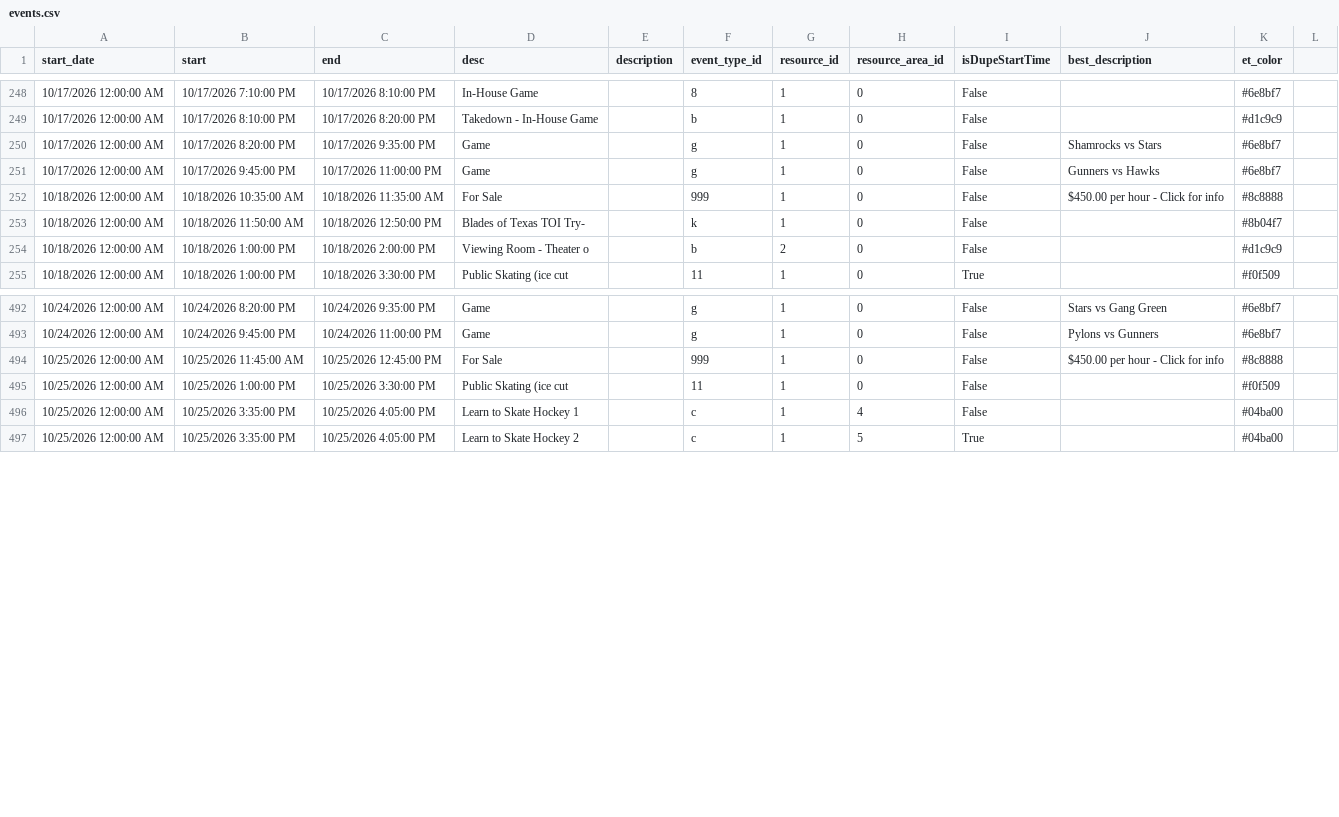
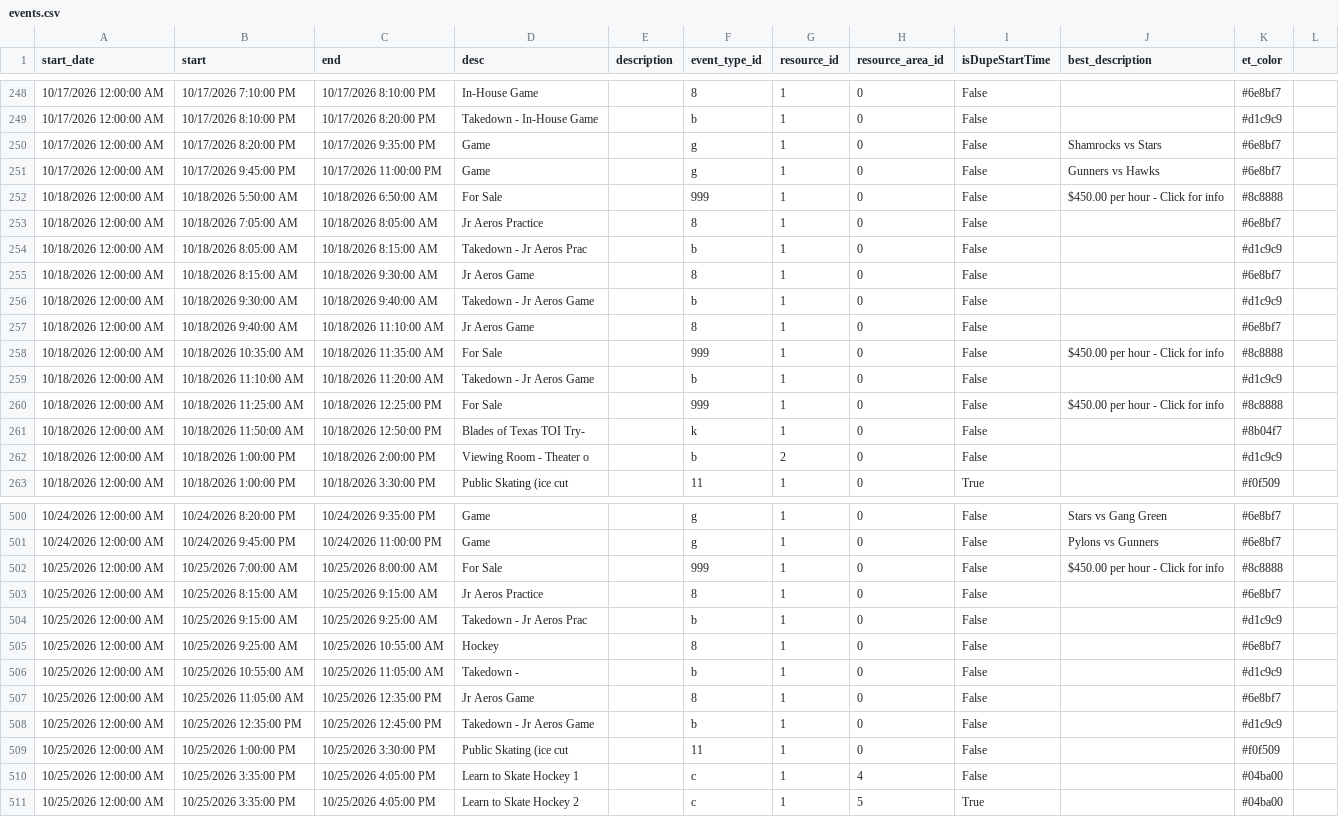
Before and after one commit to epicentr/aerodrome-ical-proxy, a CSV file: events.csv, drawn as a sheet; only a part is shown, gaps mark what is left out.

Commit message:
Update calendar data
Diff summary:
diff --git a/events.csv b/events.csv
index a3c500f..268c674 100644
--- a/events.csv
+++ b/events.csv
@@ -251,0 +252,6 @@ start_date,start,end,desc,description,event_type_id,resource_id,resource_area_id
+10/18/2026 12:00:00 AM,10/18/2026 5:50:00 AM,10/18/2026 6:50:00 AM,For Sale,,999,1,0,False,50.00 per hour - Click for info,#8c8888
+10/18/2026 12:00:00 AM,10/18/2026 7:05:00 AM,10/18/2026 8:05:00 AM,Jr Aeros Practice,,8,1,0,False,,#6e8bf7
+10/18/2026 12:00:00 AM,10/18/2026 8:05:00 AM,10/18/2026 8:15:00 AM,Takedown - Jr Aeros Prac,,b,1,0,False,,#d1c9c9
+10/18/2026 12:00:00 AM,10/18/2026 8:15:00 AM,10/18/2026 9:30:00 AM,Jr Aeros Game,,8,1,0,False,,#6e8bf7
+10/18/2026 12:00:00 AM,10/18/2026 9:30:00 AM,10/18/2026 9:40:00 AM,Takedown - Jr Aeros Game,,b,1,0,False,,#d1c9c9
+10/18/2026 12:00:00 AM,10/18/2026 9:40:00 AM,10/18/2026 11:10:00 AM,Jr Aeros Game,,8,1,0,False,,#6e8bf7
@@ -252,0 +259,2 @@ start_date,start,end,desc,description,event_type_id,resource_id,resource_area_id
+10/18/2026 12:00:00 AM,10/18/2026 11:10:00 AM,10/18/2026 11:20:00 AM,Takedown - Jr Aeros Game,,b,1,0,False,,#d1c9c9
+10/18/2026 12:00:00 AM,10/18/2026 11:25:00 AM,10/18/2026 12:25:00 PM,For Sale,,999,1,0,False,50.00 per hour - Click for info,#8c8888
@@ -494 +502,7 @@ start_date,start,end,desc,description,event_type_id,resource_id,resource_area_id
-10/25/2026 12:00:00 AM,10/25/2026 11:45:00 AM,10/25/2026 12:45:00 PM,For Sale,,999,1,0,False,50.00 per hour - Click for info,#8c8888
+10/25/2026 12:00:00 AM,10/25/2026 7:00:00 AM,10/25/2026 8:00:00 AM,For Sale,,999,1,0,False,50.00 per hour - Click for info,#8c8888
+10/25/2026 12:00:00 AM,10/25/2026 8:15:00 AM,10/25/2026 9:15:00 AM,Jr Aeros Practice,,8,1,0,False,,#6e8bf7
+10/25/2026 12:00:00 AM,10/25/2026 9:15:00 AM,10/25/2026 9:25:00 AM,Takedown - Jr Aeros Prac,,b,1,0,False,,#d1c9c9
+10/25/2026 12:00:00 AM,10/25/2026 9:25:00 AM,10/25/2026 10:55:00 AM,Hockey,,8,1,0,False,,#6e8bf7

```diff
--- a/events.csv
+++ b/events.csv
@@ -251,3 +251,11 @@ start_date,start,end,desc,description,event_type_id,resource_id,resource_area_id
 10/17/2026 12:00:00 AM,10/17/2026 9:45:00 PM,10/17/2026 11:00:00 PM,Game,,g,1,0,False,Gunners vs Hawks,#6e8bf7
+10/18/2026 12:00:00 AM,10/18/2026 5:50:00 AM,10/18/2026 6:50:00 AM,For Sale,,999,1,0,False,$450.00 per hour - Click for info,#8c8888
+10/18/2026 12:00:00 AM,10/18/2026 7:05:00 AM,10/18/2026 8:05:00 AM,Jr Aeros Practice,,8,1,0,False,,#6e8bf7
+10/18/2026 12:00:00 AM,10/18/2026 8:05:00 AM,10/18/2026 8:15:00 AM,Takedown - Jr Aeros Prac,,b,1,0,False,,#d1c9c9
+10/18/2026 12:00:00 AM,10/18/2026 8:15:00 AM,10/18/2026 9:30:00 AM,Jr Aeros Game,,8,1,0,False,,#6e8bf7
+10/18/2026 12:00:00 AM,10/18/2026 9:30:00 AM,10/18/2026 9:40:00 AM,Takedown - Jr Aeros Game,,b,1,0,False,,#d1c9c9
+10/18/2026 12:00:00 AM,10/18/2026 9:40:00 AM,10/18/2026 11:10:00 AM,Jr Aeros Game,,8,1,0,False,,#6e8bf7
 10/18/2026 12:00:00 AM,10/18/2026 10:35:00 AM,10/18/2026 11:35:00 AM,For Sale,,999,1,0,False,$450.00 per hour - Click for info,#8c8888
+10/18/2026 12:00:00 AM,10/18/2026 11:10:00 AM,10/18/2026 11:20:00 AM,Takedown - Jr Aeros Game,,b,1,0,False,,#d1c9c9
+10/18/2026 12:00:00 AM,10/18/2026 11:25:00 AM,10/18/2026 12:25:00 PM,For Sale,,999,1,0,False,$450.00 per hour - Click for info,#8c8888
 10/18/2026 12:00:00 AM,10/18/2026 11:50:00 AM,10/18/2026 12:50:00 PM,Blades of Texas TOI Try-,,k,1,0,False,,#8b04f7
@@ -493,3 +501,9 @@ start_date,start,end,desc,description,event_type_id,resource_id,resource_area_id
 10/24/2026 12:00:00 AM,10/24/2026 9:45:00 PM,10/24/2026 11:00:00 PM,Game,,g,1,0,False,Pylons vs Gunners,#6e8bf7
-10/25/2026 12:00:00 AM,10/25/2026 11:45:00 AM,10/25/2026 12:45:00 PM,For Sale,,999,1,0,False,$450.00 per hour - Click for info,#8c8888
+10/25/2026 12:00:00 AM,10/25/2026 7:00:00 AM,10/25/2026 8:00:00 AM,For Sale,,999,1,0,False,$450.00 per hour - Click for info,#8c8888
+10/25/2026 12:00:00 AM,10/25/2026 8:15:00 AM,10/25/2026 9:15:00 AM,Jr Aeros Practice,,8,1,0,False,,#6e8bf7
+10/25/2026 12:00:00 AM,10/25/2026 9:15:00 AM,10/25/2026 9:25:00 AM,Takedown - Jr Aeros Prac,,b,1,0,False,,#d1c9c9
+10/25/2026 12:00:00 AM,10/25/2026 9:25:00 AM,10/25/2026 10:55:00 AM,Hockey,,8,1,0,False,,#6e8bf7
+10/25/2026 12:00:00 AM,10/25/2026 10:55:00 AM,10/25/2026 11:05:00 AM,Takedown - ,,b,1,0,False,,#d1c9c9
+10/25/2026 12:00:00 AM,10/25/2026 11:05:00 AM,10/25/2026 12:35:00 PM,Jr Aeros Game,,8,1,0,False,,#6e8bf7
+10/25/2026 12:00:00 AM,10/25/2026 12:35:00 PM,10/25/2026 12:45:00 PM,Takedown - Jr Aeros Game,,b,1,0,False,,#d1c9c9
 10/25/2026 12:00:00 AM,10/25/2026 1:00:00 PM,10/25/2026 3:30:00 PM,Public Skating (ice cut ,,11,1,0,False,,#f0f509
```
Also changed, not shown: 8 other files.
